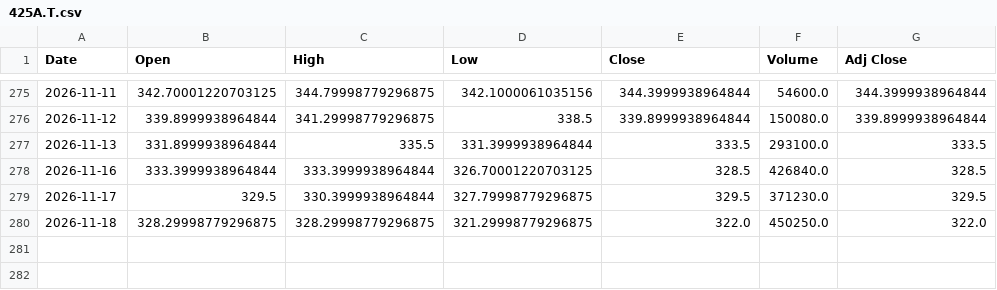
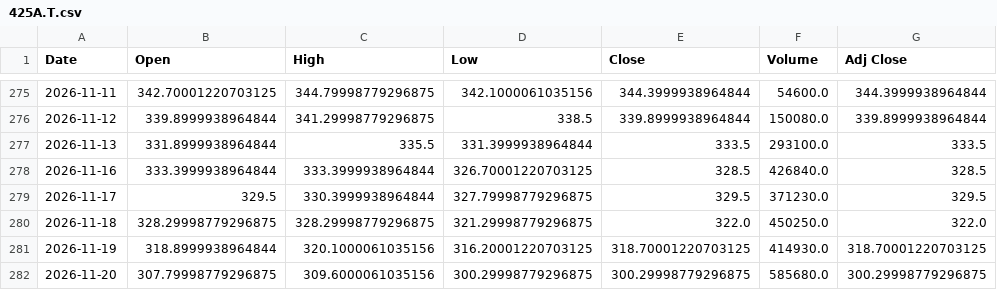
Before and after one commit to 26yamer/jp-swing-data, a CSV file: data/strategy_px/425A.T.csv, drawn as a sheet; only a part is shown, gaps mark what is left out.

Commit message:
strategy: 2026-11-20 11:58 JST

```diff
--- a/data/strategy_px/425A.T.csv
+++ b/data/strategy_px/425A.T.csv
@@ -280 +280,3 @@ Date,Open,High,Low,Close,Volume,Adj Close
 2026-11-18,328.29998779296875,328.29998779296875,321.29998779296875,322.0,450250.0,322.0
+2026-11-19,318.8999938964844,320.1000061035156,316.20001220703125,318.70001220703125,414930.0,318.70001220703125
+2026-11-20,307.79998779296875,309.6000061035156,300.29998779296875,300.29998779296875,585680.0,300.29998779296875
```
Also changed, not shown: data/strategy_px/1328.T.csv, data/strategy_px/1655.T.csv, 55 other files.
